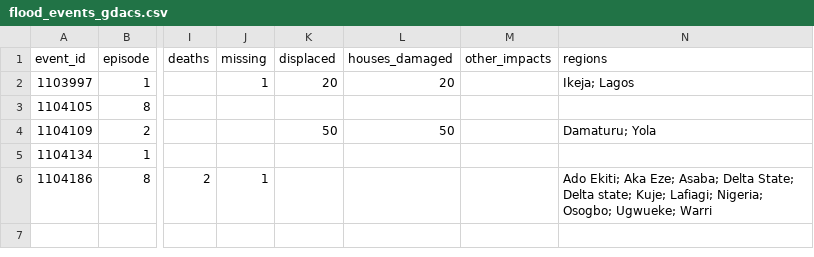
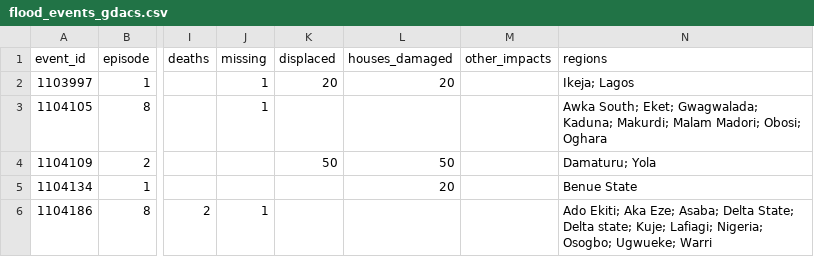
Before and after one commit to LordAsh001/LordAsh001.github.io, a CSV file: water-atlas/archive/flood_events_gdacs.csv, drawn as a sheet; only a part is shown, gaps mark what is left out; the diff names each change by its address in the sheet, - before the commit and + after, or states it on an @@ line.

```diff
--- a/water-atlas/archive/flood_events_gdacs.csv
+++ b/water-atlas/archive/flood_events_gdacs.csv
-J3 (missing): (empty)
+J3 (missing): 1
-N3 (regions): (empty)
+N3 (regions): Awka South; Eket; Gwagwalada; Kaduna; Makurdi; Malam Madori; Obosi; Oghara
-L5 (houses_damaged): (empty)
+L5 (houses_damaged): 20
-N5 (regions): (empty)
+N5 (regions): Benue State
```
Also changed, not shown: 2 other files.
